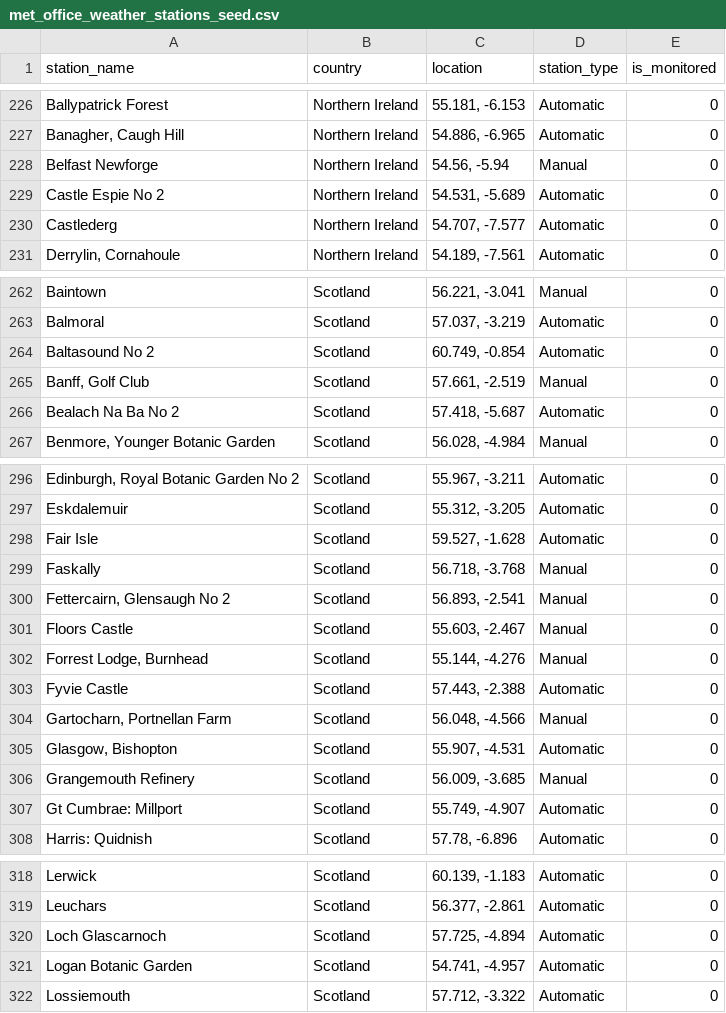
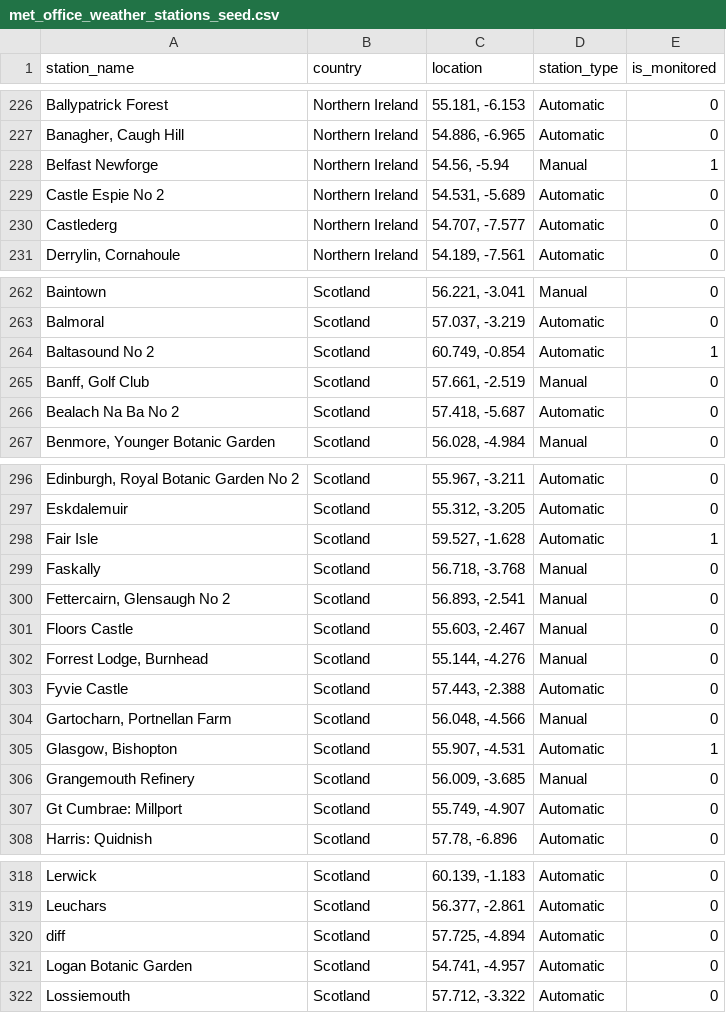
Before and after one commit to Baskin-Ridley/MetOffice-Pipeline-to-Medallion-Warehouse, a CSV file: seeds/met_office_weather_stations_seed.csv, drawn as a sheet; only a part is shown, gaps mark what is left out; the diff covers the shown part only; the diff names each change by its address in the sheet, - before the commit and + after, or states it on an @@ line.

Commit message:
add monitored stations

```diff
--- a/seeds/met_office_weather_stations_seed.csv
+++ b/seeds/met_office_weather_stations_seed.csv
-E228 (is_monitored): 0
+E228 (is_monitored): 1
-E264 (is_monitored): 0
+E264 (is_monitored): 1
-E298 (is_monitored): 0
+E298 (is_monitored): 1
-E305 (is_monitored): 0
+E305 (is_monitored): 1
-A320 (station_name): Loch Glascarnoch
+A320 (station_name): diff
```
Also changed, not shown: 6 edited cells elsewhere in this file.
